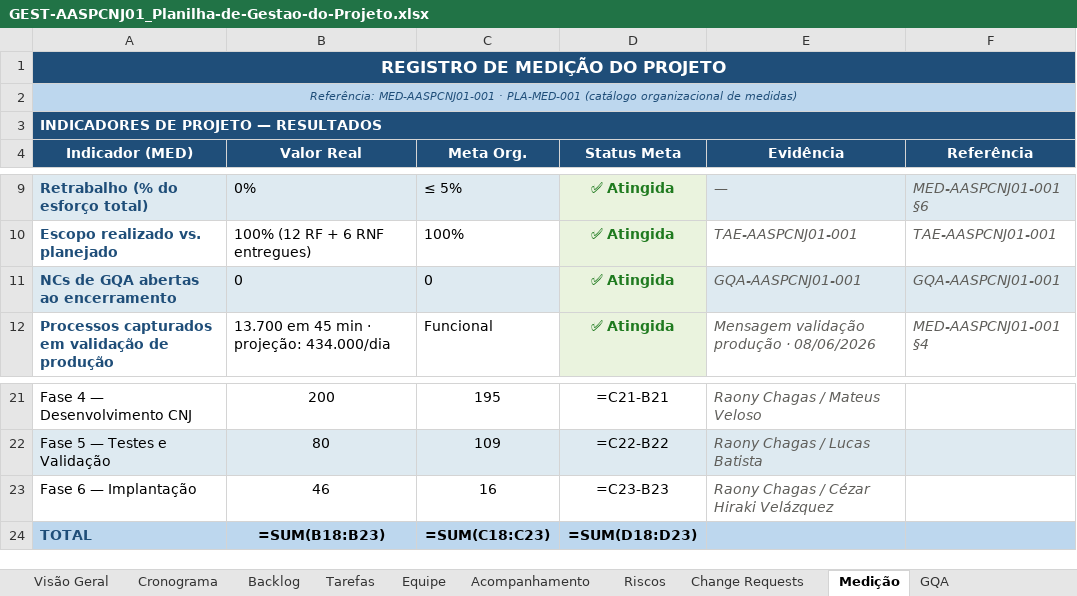
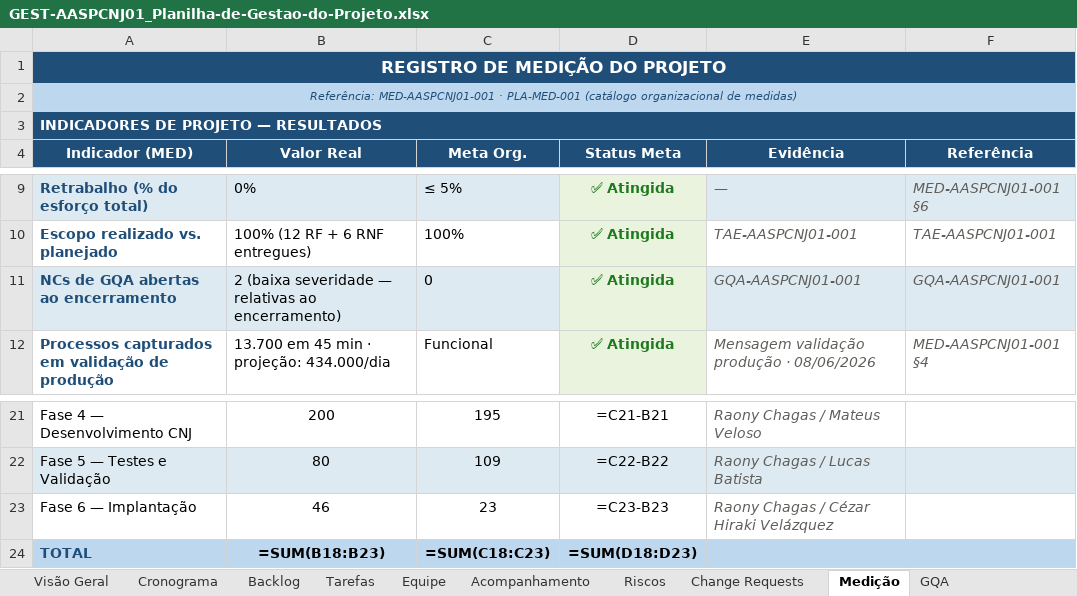
Before and after one commit to abraao05/MPS-repository, an Excel workbook: mps-nivel-c/oficial/04_registros/AASP_CNJ/GEST-AASPCNJ01_Planilha-de-Gestao-do-Projeto.xlsx, sheet Medição, drawn as a sheet; only a part is shown, gaps mark what is left out; values as stored, in another font and other column widths than the file's, no borders; formulas without a stored value are shown as written; the diff names each change by its address in the sheet, - before the commit and + after, or states it on an @@ line.

```diff
--- a/mps-nivel-c/oficial/04_registros/AASP_CNJ/GEST-AASPCNJ01_Planilha-de-Gestao-do-Projeto.xlsx (sheet Medição)
+++ b/mps-nivel-c/oficial/04_registros/AASP_CNJ/GEST-AASPCNJ01_Planilha-de-Gestao-do-Projeto.xlsx (sheet Medição)
-B11 (Valor Real): 0
+B11 (Valor Real): 2 (baixa severidade — relativas ao encerramento)
-C23 (Meta Org.): 16
+C23 (Meta Org.): 23
```
Also changed, not shown: sheet GQA, sheet Change Requests, sheet Visão Geral, sheet Acompanhamento, mps-nivel-c/oficial/04_registros/AASP_Andamento-Processuais/GEST-AASPAP01_Planilha-de-Gestao-do-Projeto.xlsx, 12 other files.
